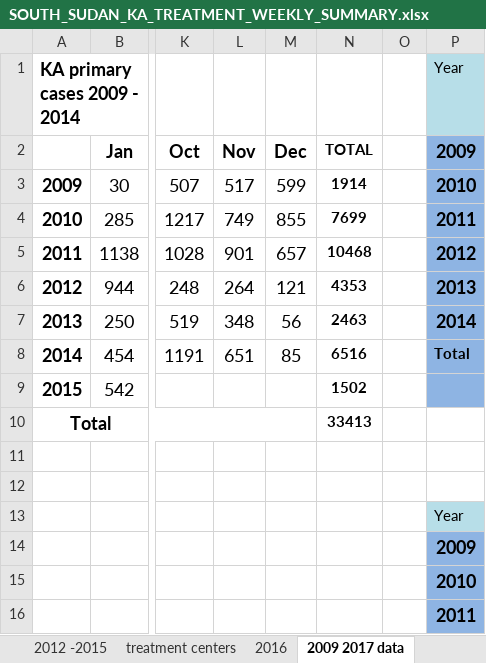
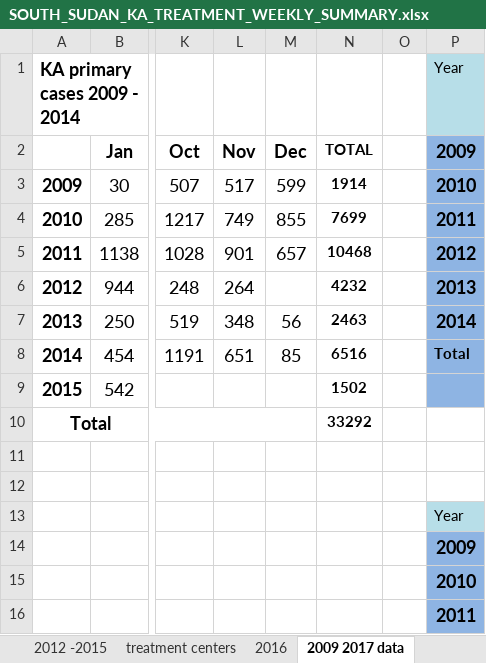
Before and after one commit to WISCENTD-UPC/Excel_Data_Importer, an Excel workbook: templates/SOUTH_SUDAN_KA_TREATMENT_WEEKLY_SUMMARY.xlsx, sheet 2009 2017 data, drawn as a sheet; only a part is shown, gaps mark what is left out; values as stored, in another font and other column widths than the file's, no borders; charts and pictures not drawn; the diff names each change by its address in the sheet, - before the commit and + after, or states it on an @@ line.

```diff
--- a/templates/SOUTH_SUDAN_KA_TREATMENT_WEEKLY_SUMMARY.xlsx (sheet 2009 2017 data)
+++ b/templates/SOUTH_SUDAN_KA_TREATMENT_WEEKLY_SUMMARY.xlsx (sheet 2009 2017 data)
-M6: 121
+M6: (empty)
-N6: 4353
+N6: 4232
-N10: 33413
+N10: 33292
```
Also changed, not shown: sheet KMH, sheet SUMMARY OF WKLY REPORT, sheet Jan -March 2017, sheet Narus CDOT, sheet KEEW, sheet Renk, 6 more sheets, charts or pictures, 5 other files.
